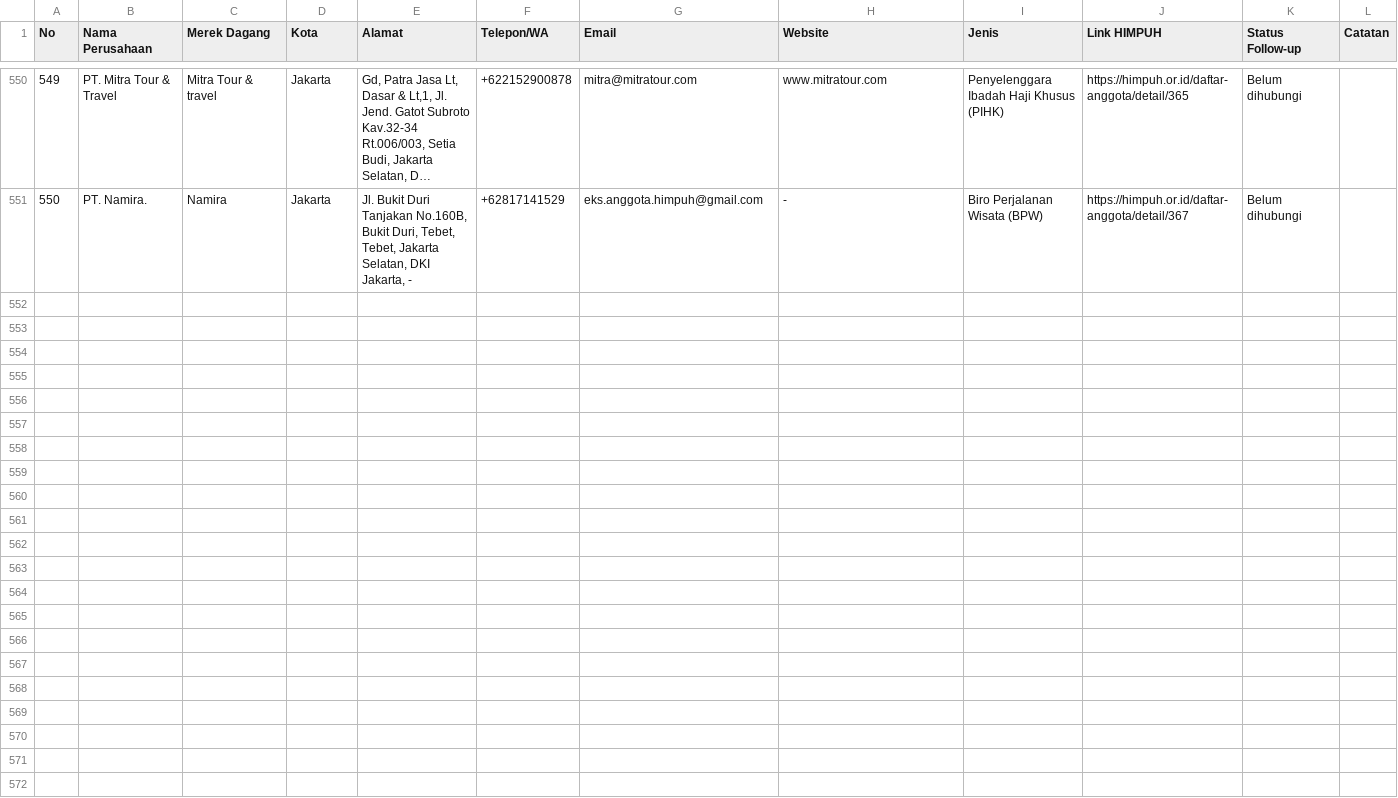
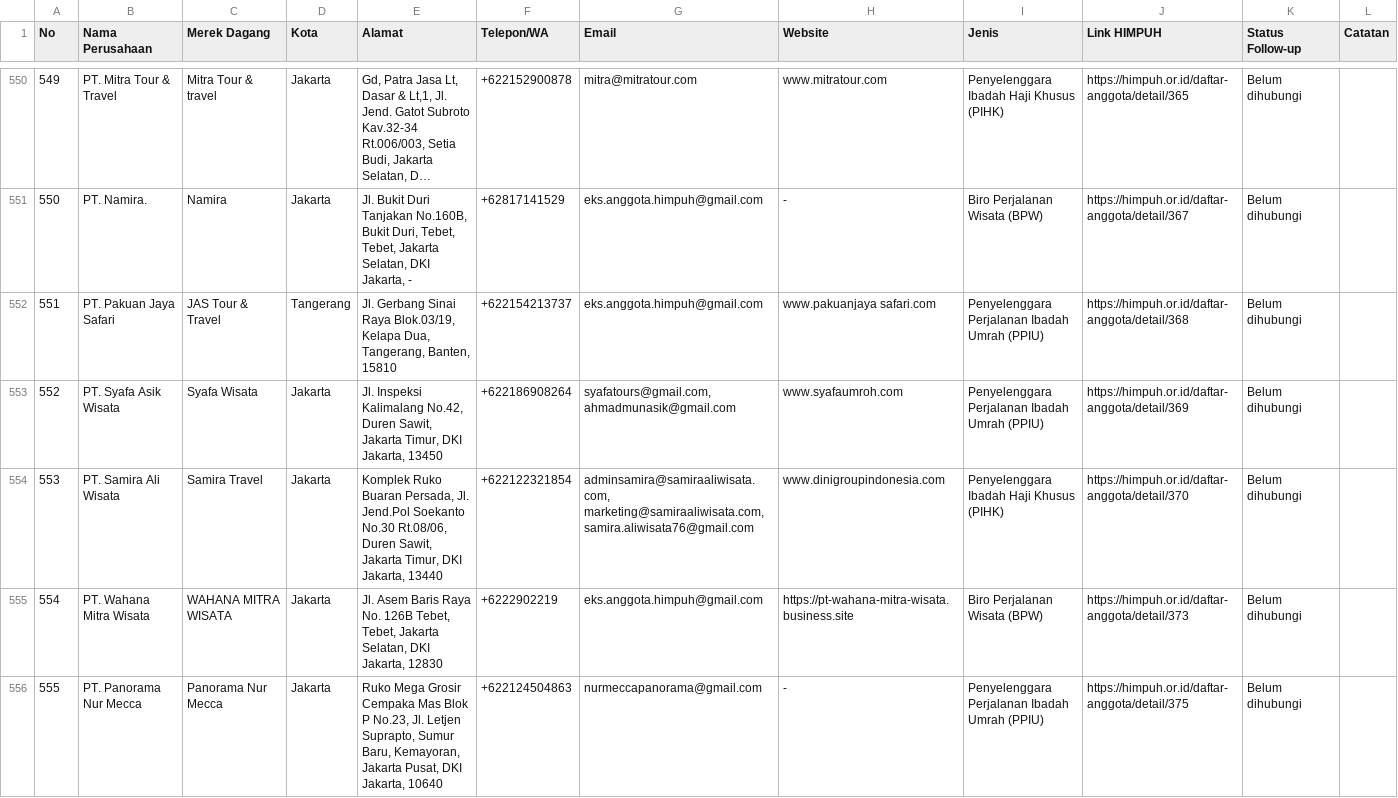
Before and after one commit to darufahma-rgb/himpuhscr, a CSV file: himpuh-travel.csv, drawn as a sheet; only a part is shown, gaps mark what is left out; long unchanged cells end in …; the diff covers the shown part only.

```diff
--- a/himpuh-travel.csv
+++ b/himpuh-travel.csv
@@ -551 +551,6 @@
 "550","PT. Namira.","Namira","Jakarta","Jl. Bukit Duri Tanjakan No.160B, Bukit Duri, Tebet, Tebet, Jakarta Selatan, DKI Jakarta, -","+62817141529","eks.anggota.himpuh@gmail.com","-","Biro Perjalanan Wisata (BPW)","https://himpuh.or.id/daftar-anggota/detail/367","Belum dihubungi",""
+"551","PT. Pakuan Jaya Safari","JAS Tour & Travel","Tangerang","Jl. Gerbang Sinai Raya Blok.03/19, Kelapa Dua, Tangerang, Banten, 15810","+622154213737","eks.anggota.himpuh@gmail.com","www.pakuanjaya safari.com","Penyelenggara Perjalanan Ibadah Umrah (PPIU)","https://himpuh.or.id/daftar-anggota/detail/368","Belum dihubungi",""
+"552","PT. Syafa Asik Wisata","Syafa Wisata","Jakarta","Jl. Inspeksi Kalimalang No.42, Duren Sawit, Jakarta Timur, DKI Jakarta, 13450","+622186908264","syafatours@gmail.com, ahmadmunasik@gmail.com","www.syafaumroh.com","Penyelenggara Perjalanan Ibadah Umrah (PPIU)","https://himpuh.or.id/daftar-anggota/detail/369","Belum dihubungi",""
+"553","PT. Samira Ali Wisata","Samira Travel","Jakarta","Komplek Ruko Buaran Persada, Jl. Jend.Pol Soekanto No.30 Rt.08/06, Duren Sawit, Jakarta Timur, DKI Jakarta, 13440","+622122321854","adminsamira@samiraaliwisata.com, marketing@samiraaliwisata.com, samira.aliwisata76@gmail.com","www.dinigroupindonesia.com","Penyelenggara Ibadah Haji Khusus (PIHK)","https://himpuh.or.id/daftar-anggota/detail/370","Belum dihubungi",""
+"554","PT. Wahana Mitra Wisata","WAHANA MITRA WISATA","Jakarta","Jl. Asem Baris Raya No. 126B Tebet, Tebet, Jakarta Selatan, DKI Jakarta, 12830","+6222902219","eks.anggota.himpuh@gmail.com","https://pt-wahana-mitra-wisata.business.site","Biro Perjalanan Wisata (BPW)","https://himpuh.or.id/daftar-anggota/detail/373","Belum dihubungi",""
+"555","PT. Panorama Nur Mecca","Panorama Nur Mecca","Jakarta","Ruko Mega Grosir Cempaka Mas Blok P No.23, Jl. Letjen Suprapto, Sumur Baru, Kemayoran, Jakarta Pusat, DKI Jakarta, 10640","+622124504863","nurmeccapanorama@gmail.com","-","Penyelenggara Perjalanan Ibadah Umrah (PPIU)","https://himpuh.or.id/daftar-anggota/detail/375","Belum dihubungi",""
```
Also changed, not shown: 5 added rows elsewhere in this file, 2 other files.
